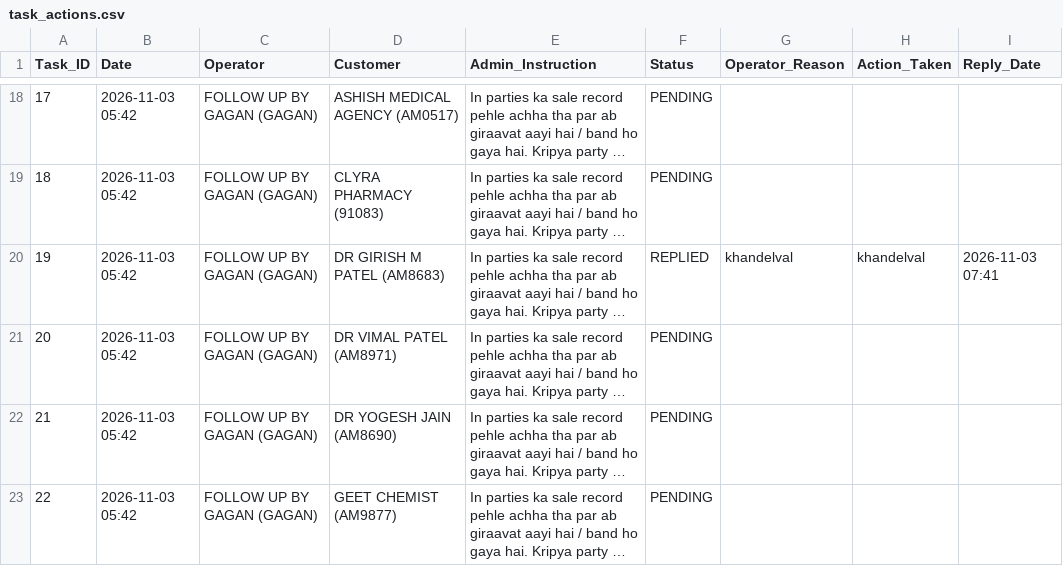
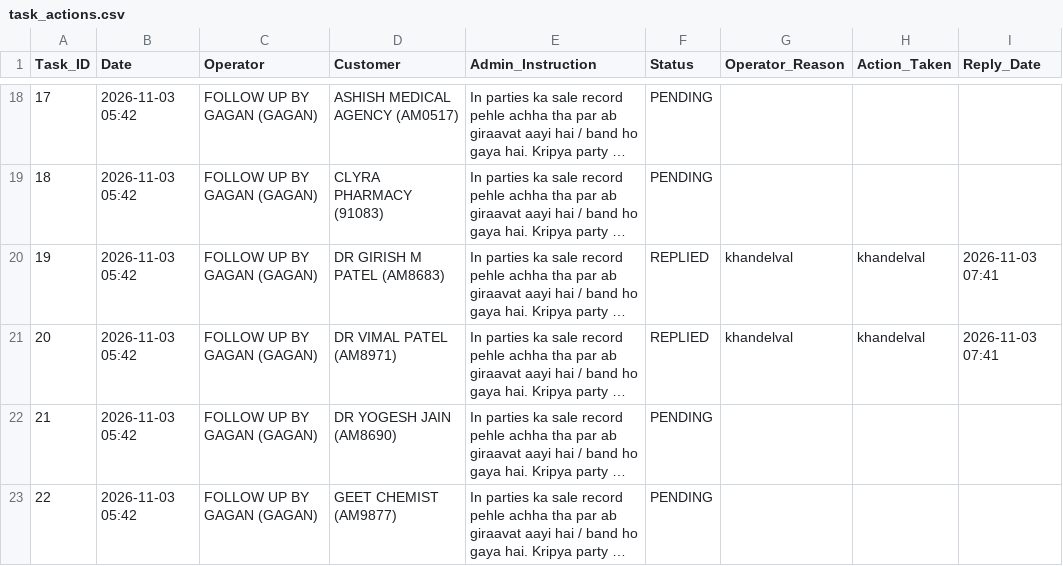
Before and after one commit to ravi26misra-a11y/sales-ai-app, a CSV file: task_actions.csv, drawn as a sheet; only a part is shown, gaps mark what is left out; long unchanged cells end in …; the diff names each change by its address in the sheet, - before the commit and + after, or states it on an @@ line.

Commit message:
Update task actions permanent sync

```diff
--- a/task_actions.csv
+++ b/task_actions.csv
-F21 (Status): PENDING
+F21 (Status): REPLIED
-G21 (Operator_Reason): (empty)
+G21 (Operator_Reason): khandelval
-H21 (Action_Taken): (empty)
+H21 (Action_Taken): khandelval
-I21 (Reply_Date): (empty)
+I21 (Reply_Date): 2026-11-03 07:41
```
